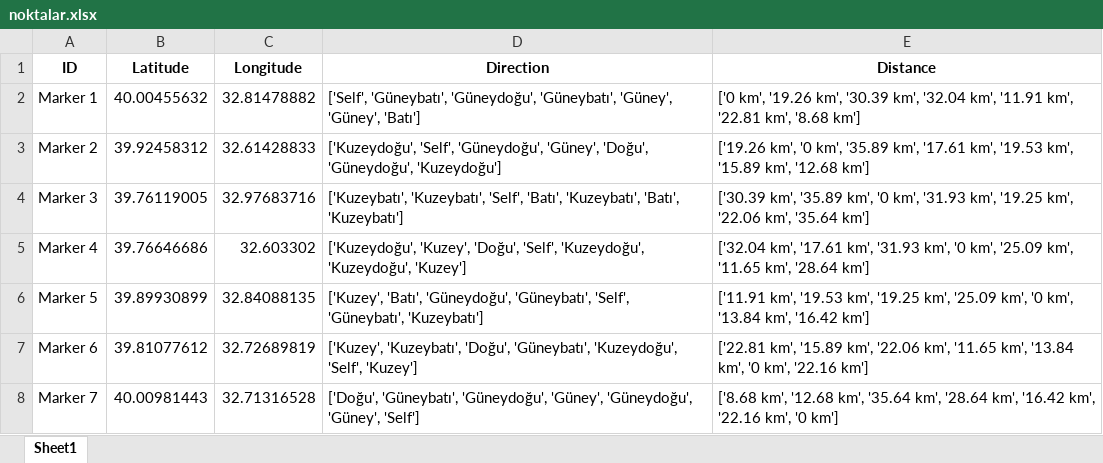
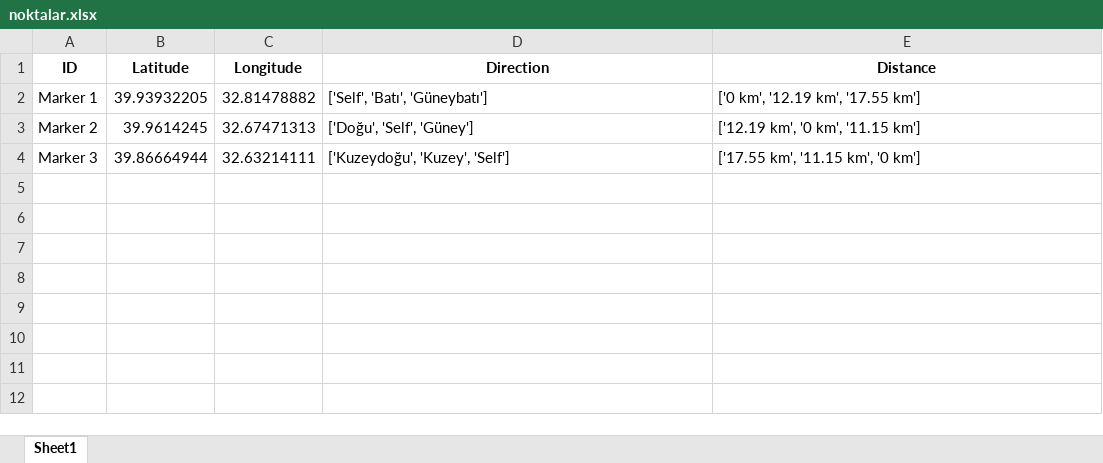
Before and after one commit to tlgbskn/HaversineFormulaApp, an Excel workbook: data/noktalar.xlsx, sheet Sheet1, drawn as a sheet; values as stored, in another font and other column widths than the file's, no borders; the diff names each change by its address in the sheet, - before the commit and + after, or states it on an @@ line.

```diff
--- a/data/noktalar.xlsx (sheet Sheet1)
+++ b/data/noktalar.xlsx (sheet Sheet1)
-B2 (Latitude): 40.00455632
+B2 (Latitude): 39.93932205
-D2 (Direction): ['Self', 'Güneybatı', 'Güneydoğu', 'Güneybatı', 'Güney', 'Güney', 'Batı']
+D2 (Direction): ['Self', 'Batı', 'Güneybatı']
-E2 (Distance): ['0 km', '19.26 km', '30.39 km', '32.04 km', '11.91 km', '22.81 km', '8.68 km']
+E2 (Distance): ['0 km', '12.19 km', '17.55 km']
-B3 (Latitude): 39.92458312
+B3 (Latitude): 39.9614245
-C3 (Longitude): 32.61428833
+C3 (Longitude): 32.67471313
-D3 (Direction): ['Kuzeydoğu', 'Self', 'Güneydoğu', 'Güney', 'Doğu', 'Güneydoğu', 'Kuzeydoğu']
+D3 (Direction): ['Doğu', 'Self', 'Güney']
-E3 (Distance): ['19.26 km', '0 km', '35.89 km', '17.61 km', '19.53 km', '15.89 km', '12.68 km']
+E3 (Distance): ['12.19 km', '0 km', '11.15 km']
-B4 (Latitude): 39.76119005
+B4 (Latitude): 39.86664944
-C4 (Longitude): 32.97683716
+C4 (Longitude): 32.63214111
-D4 (Direction): ['Kuzeybatı', 'Kuzeybatı', 'Self', 'Batı', 'Kuzeybatı', 'Batı', 'Kuzeybatı']
+D4 (Direction): ['Kuzeydoğu', 'Kuzey', 'Self']
-E4 (Distance): ['30.39 km', '35.89 km', '0 km', '31.93 km', '19.25 km', '22.06 km', '35.64 km']
+E4 (Distance): ['17.55 km', '11.15 km', '0 km']
-row 5: Marker 4 | 39.76646686 | 32.603302 | ['Kuzeydoğu', 'Kuzey', 'Doğu', 'Self', 'Kuzeydoğu', 'Kuzeydoğu', 'Kuzey'] | ['32.04 km', '17.61 km', '31.93 km', '0 km', '25.09 km', '11.65 km', '28.64 km']
-row 6: Marker 5 | 39.89930899 | 32.84088135 | ['Kuzey', 'Batı', 'Güneydoğu', 'Güneybatı', 'Self', 'Güneybatı', 'Kuzeybatı'] | ['11.91 km', '19.53 km', '19.25 km', '25.09 km', '0 km', '13.84 km', '16.42 km']
-row 7: Marker 6 | 39.81077612 | 32.72689819 | ['Kuzey', 'Kuzeybatı', 'Doğu', 'Güneybatı', 'Kuzeydoğu', 'Self', 'Kuzey'] | ['22.81 km', '15.89 km', '22.06 km', '11.65 km', '13.84 km', '0 km', '22.16 km']
-row 8: Marker 7 | 40.00981443 | 32.71316528 | ['Doğu', 'Güneybatı', 'Güneydoğu', 'Güney', 'Güneydoğu', 'Güney', 'Self'] | ['8.68 km', '12.68 km', '35.64 km', '28.64 km', '16.42 km', '22.16 km', '0 km']
```
Also changed, not shown: 1 other file.
